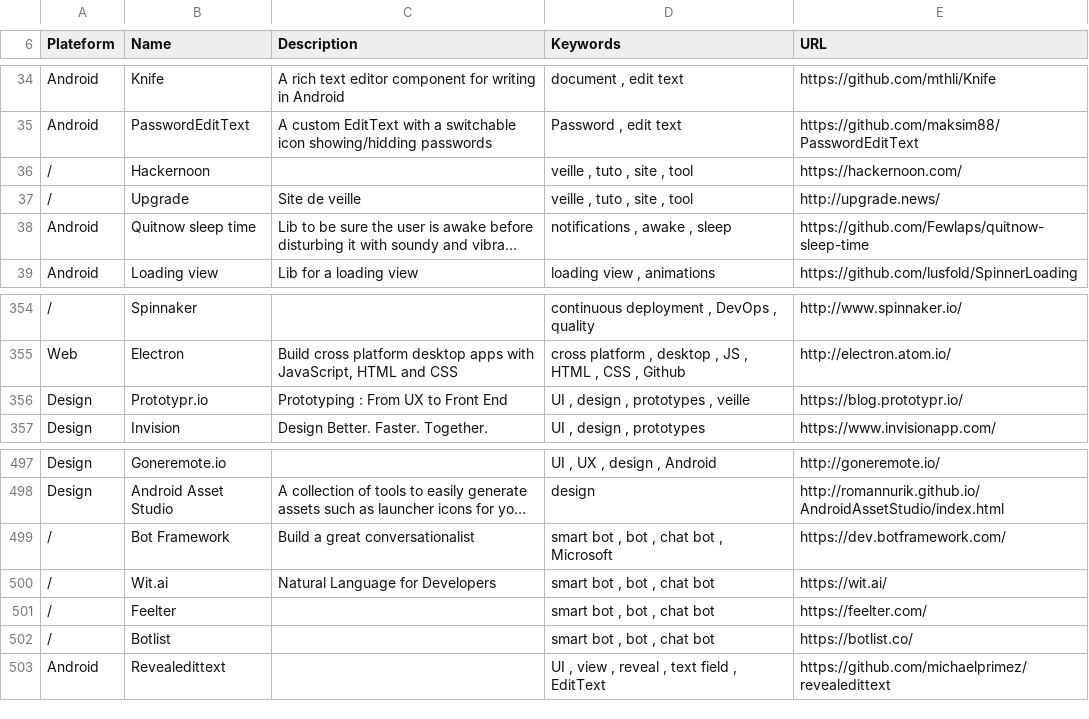
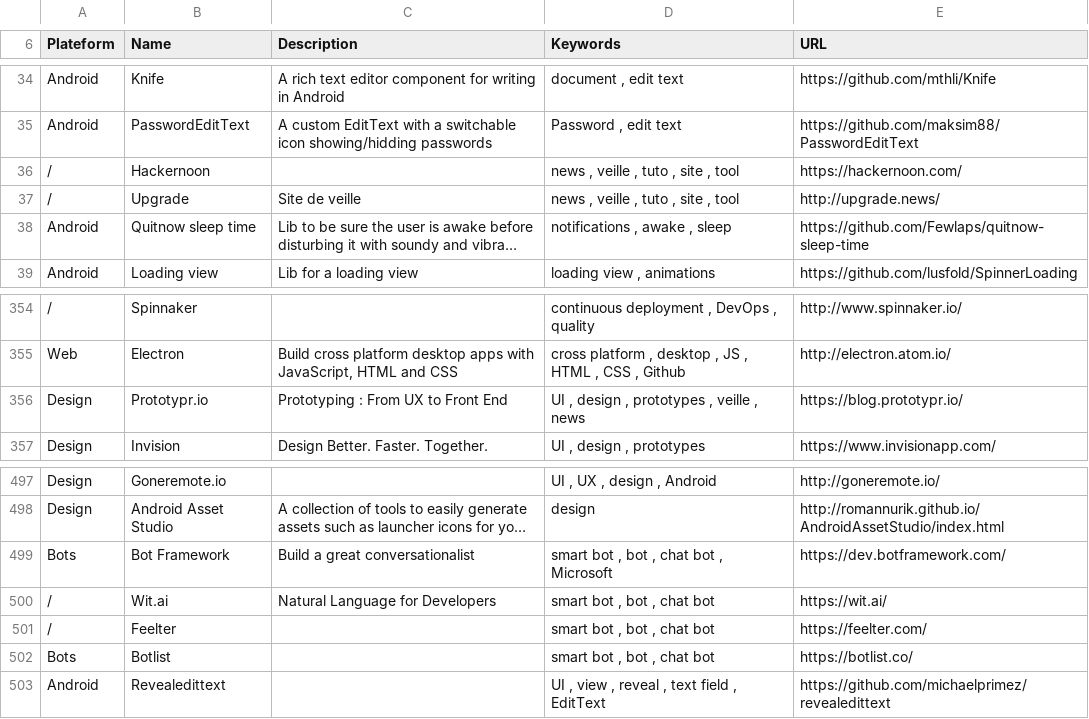
Before and after one commit to vaginessa/Tips-n-tools, a CSV file: toolz/Tips-n-tools_Tools.csv, drawn as a sheet; only a part is shown, gaps mark what is left out; long unchanged cells end in …; the diff covers the shown part only; the diff names each change by its address in the sheet, - before the commit and + after, or states it on an @@ line.

Commit message:
refactor: sheets for web links ; chore: add references to bot tools and to news tools

```diff
--- a/toolz/Tips-n-tools_Tools.csv
+++ b/toolz/Tips-n-tools_Tools.csv
-D36:D37 (Keywords): veille , tuto , site , tool
+D36:D37 (Keywords): news , veille , tuto , site , tool
-D356 (Keywords): UI , design , prototypes , veille
+D356 (Keywords): UI , design , prototypes , veille , news
-A499 (Plateform): /
+A499 (Plateform): Bots
-A502 (Plateform): /
+A502 (Plateform): Bots
```
Also changed, not shown: 31 added rows elsewhere in this file, webz/Tips-n-tools_WebLinks.csv, 4 other files.
